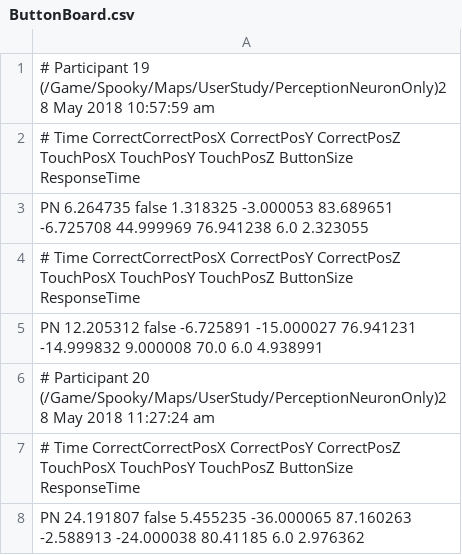
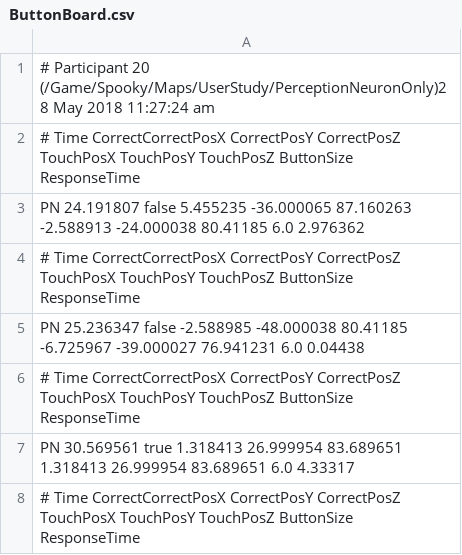
Before and after one commit to Jade-Fountain/Spooky, a CSV file: experiment_data_and_analysis/UserStudy/Participant20/ButtonBoard.csv, drawn as a sheet; only a part is shown; the shorter side is filled out with more unchanged rows; the diff names each change by its address in the sheet, - before the commit and + after, or states it on an @@ line.

Commit message:
Participant21 plus removed extra data from P20

```diff
--- a/experiment_data_and_analysis/UserStudy/Participant20/ButtonBoard.csv
+++ b/experiment_data_and_analysis/UserStudy/Participant20/ButtonBoard.csv
-row 1: # Participant 19 (/Game/Spooky/Maps/UserStudy/PerceptionNeuronOnly)28 May 2018 10:57:59 am
-row 2: # Time CorrectCorrectPosX CorrectPosY CorrectPosZ TouchPosX TouchPosY TouchPosZ ButtonSize ResponseTime
-row 3: PN 6.264735 false 1.318325 -3.000053 83.689651 -6.725708 44.999969 76.941238 6.0 2.323055
-row 4: # Time CorrectCorrectPosX CorrectPosY CorrectPosZ TouchPosX TouchPosY TouchPosZ ButtonSize ResponseTime
-row 5: PN 12.205312 false -6.725891 -15.000027 76.941231 -14.999832 9.000008 70.0 6.0 4.938991
```
Also changed, not shown: 5 other files.
